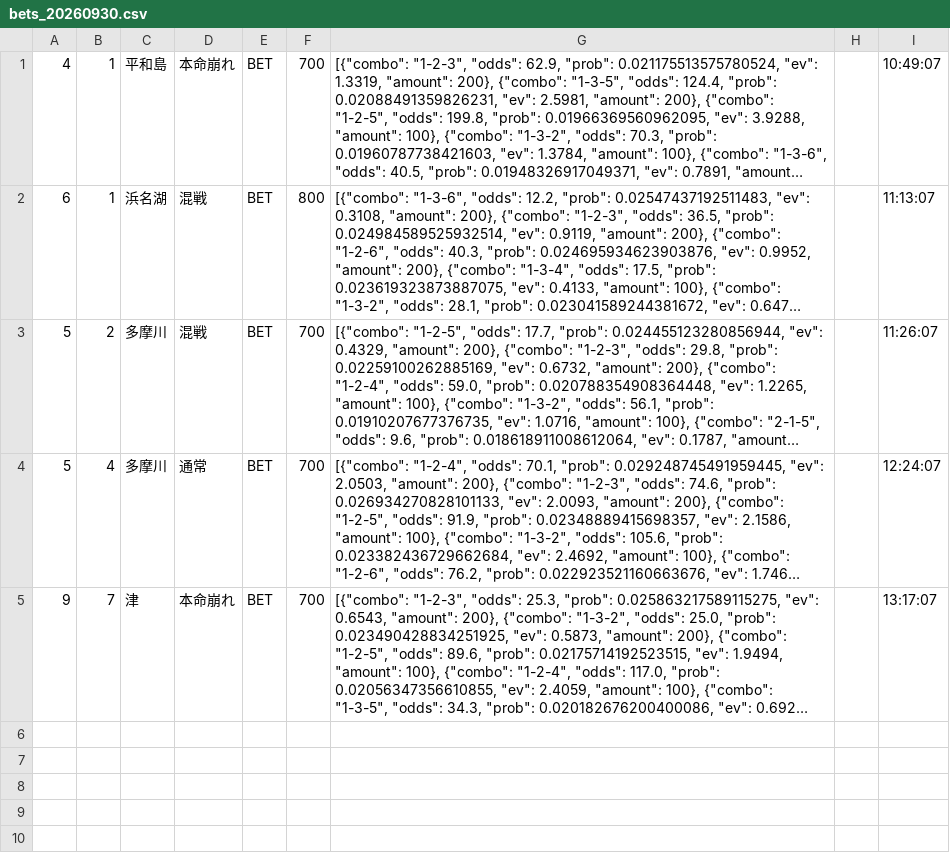
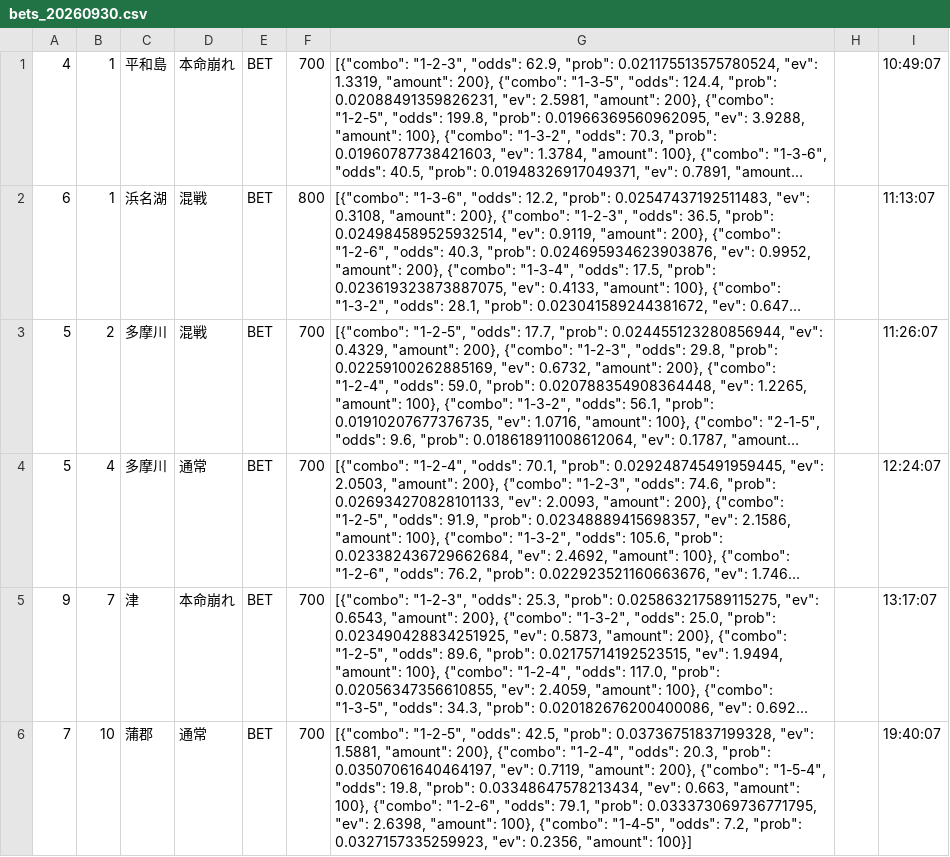
Before and after one commit to exnull0511-create/boatrace_ai, a CSV file: data/bets_20260930.csv, drawn as a sheet; long unchanged cells end in …; the diff names each change by its address in the sheet, - before the commit and + after, or states it on an @@ line.

Commit message:
data: 20260930 afternoon

```diff
--- a/data/bets_20260930.csv
+++ b/data/bets_20260930.csv
+row 6: 7 | 10 | 蒲郡 | 通常 | BET | 700 | [{"combo": "1-2-5", "odds": 42.5, "prob": 0.03736751837199328, "ev": 1.5881, "amount": 200}, {"combo": "1-2-4", "odds": 20.3, "prob": 0.03507061640464197, "ev": 0.7119, "amount": 200}, {"combo": "1-5-4", "odds": 19.8, "prob": 0.03348647578213434, "ev": 0.663, "amount": 100}, {"combo": "1-2-6", "odds": 79.1, "prob": 0.033373069736771795, "ev": 2.6398, "amount": 100}, {"combo": "1-4-5", "odds": 7.2, "prob": 0.0327157335259923, "ev": 0.2356, "amount": 100}] |  | 19:40:07
```
Also changed, not shown: 1 other file.
